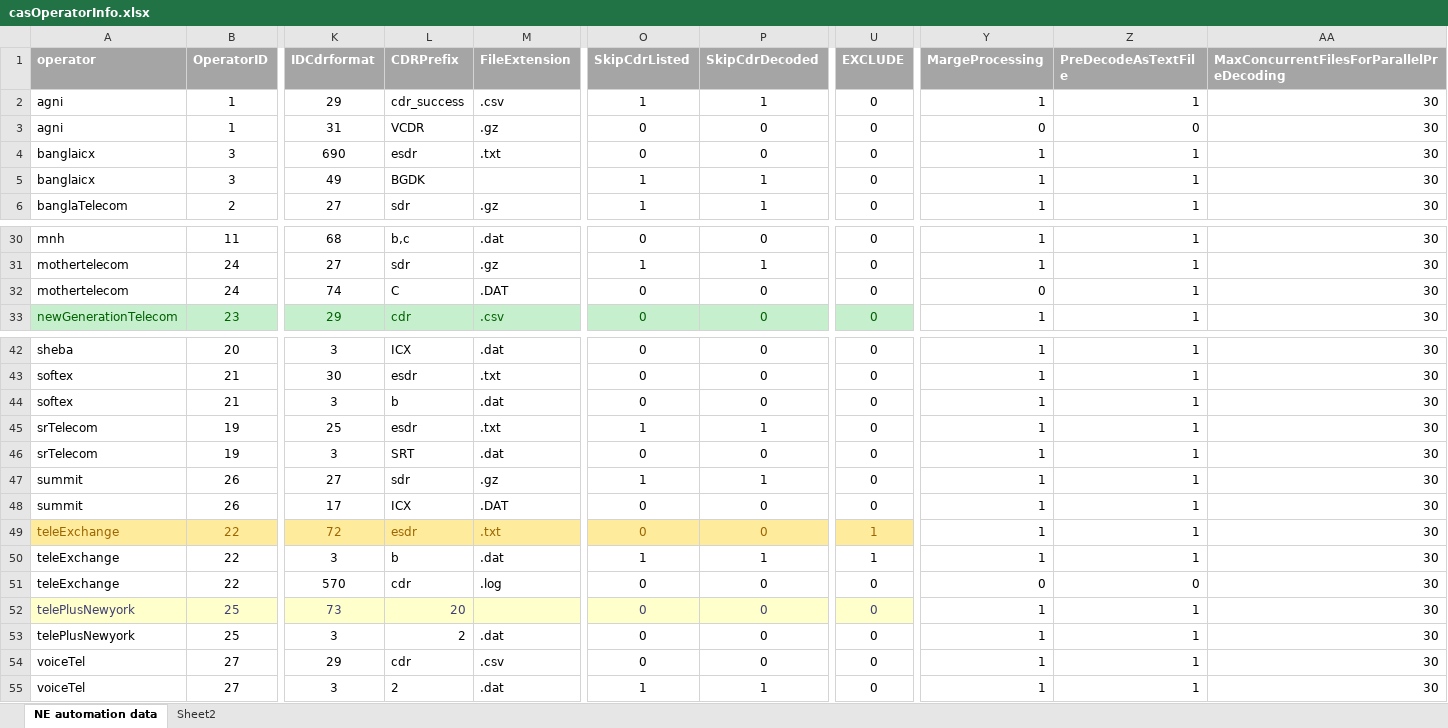
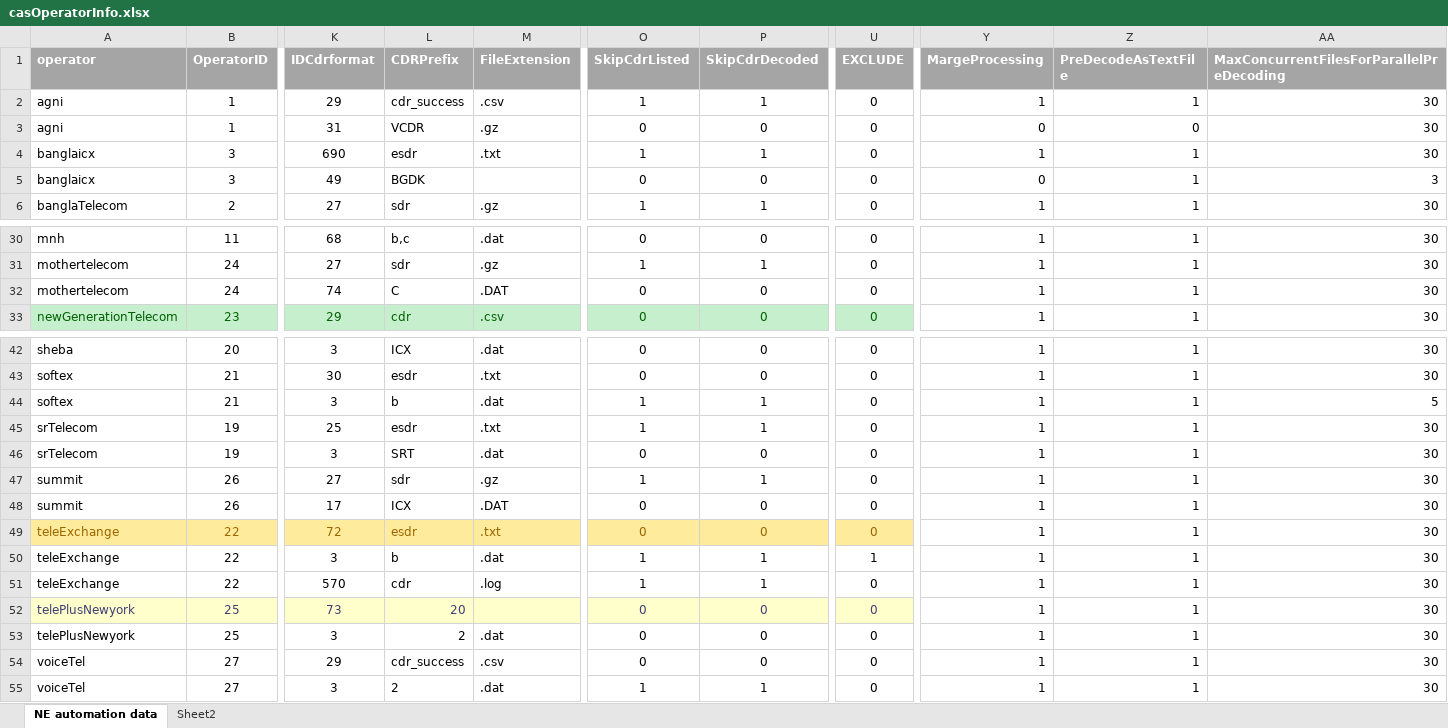
Before and after one commit to pialmmh/telcobright-billing, an Excel workbook: TelcobrightVS13/Projects/UtilInstallConfig/config/cas/_helper/casOperatorInfo.xlsx, sheet NE automation data, drawn as a sheet; only a part is shown, gaps mark what is left out; values as stored, in another font and other column widths than the file's, no borders; the diff names each change by its address in the sheet, - before the commit and + after, or states it on an @@ line.

```diff
--- a/TelcobrightVS13/Projects/UtilInstallConfig/config/cas/_helper/casOperatorInfo.xlsx (sheet NE automation data)
+++ b/TelcobrightVS13/Projects/UtilInstallConfig/config/cas/_helper/casOperatorInfo.xlsx (sheet NE automation data)
-O4 (SkipCdrListed): 0
+O4 (SkipCdrListed): 1
-P4 (SkipCdrDecoded): 0
+P4 (SkipCdrDecoded): 1
-O5 (SkipCdrListed): 1
+O5 (SkipCdrListed): 0
-P5 (SkipCdrDecoded): 1
+P5 (SkipCdrDecoded): 0
-Y5 (MargeProcessing): 1
+Y5 (MargeProcessing): 0
-AA5: 30
+AA5: 3
-Y32 (MargeProcessing): 0
+Y32 (MargeProcessing): 1
-O44 (SkipCdrListed): 0
+O44 (SkipCdrListed): 1
-P44 (SkipCdrDecoded): 0
+P44 (SkipCdrDecoded): 1
-AA44: 30
+AA44: 5
-U49 (EXCLUDE): 1
+U49 (EXCLUDE): 0
-O51 (SkipCdrListed): 0
+O51 (SkipCdrListed): 1
-P51 (SkipCdrDecoded): 0
+P51 (SkipCdrDecoded): 1
-Y51 (MargeProcessing): 0
+Y51 (MargeProcessing): 1
-Z51 (PreDecodeAsTextFile): 0
+Z51 (PreDecodeAsTextFile): 1
-L54 (CDRPrefix): cdr
+L54 (CDRPrefix): cdr_success
```
Also changed, not shown: 58 other files.
